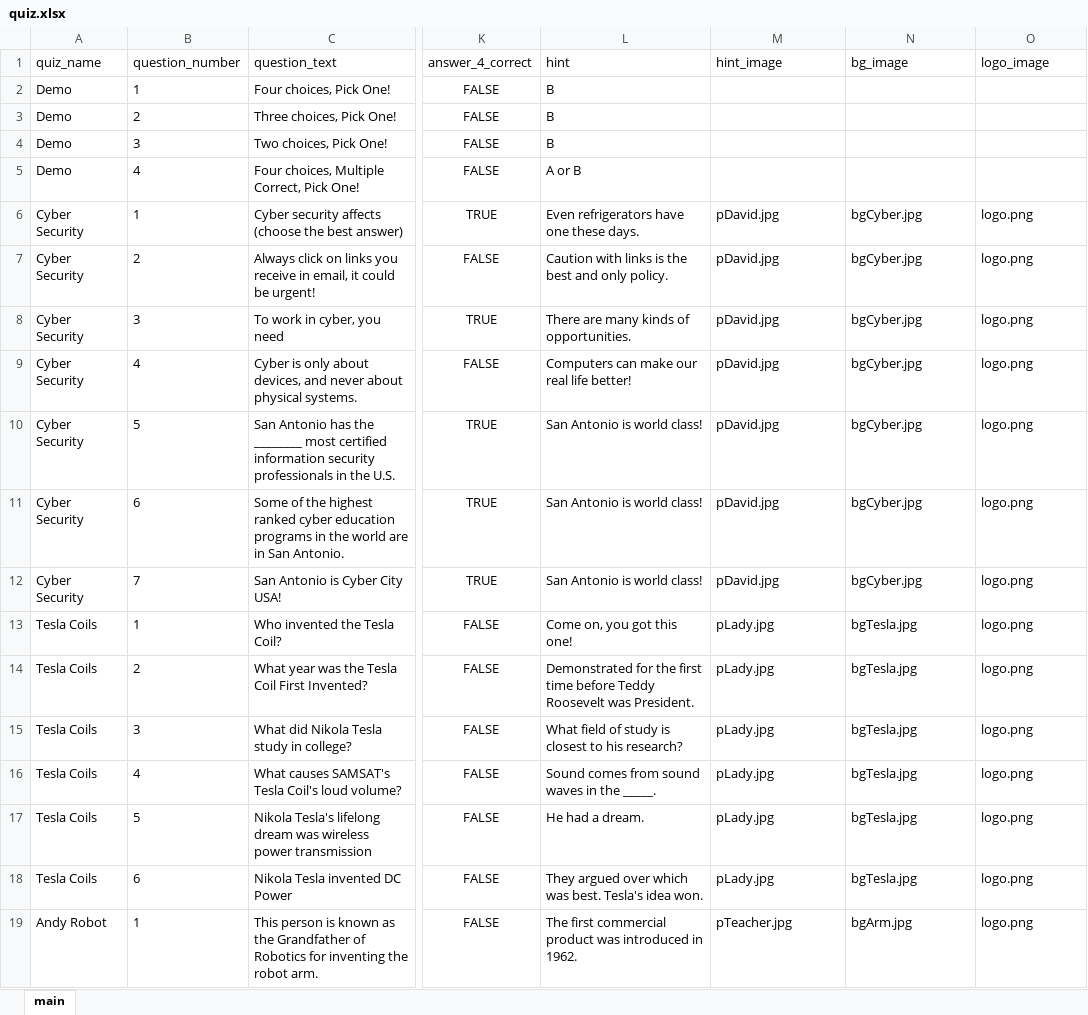
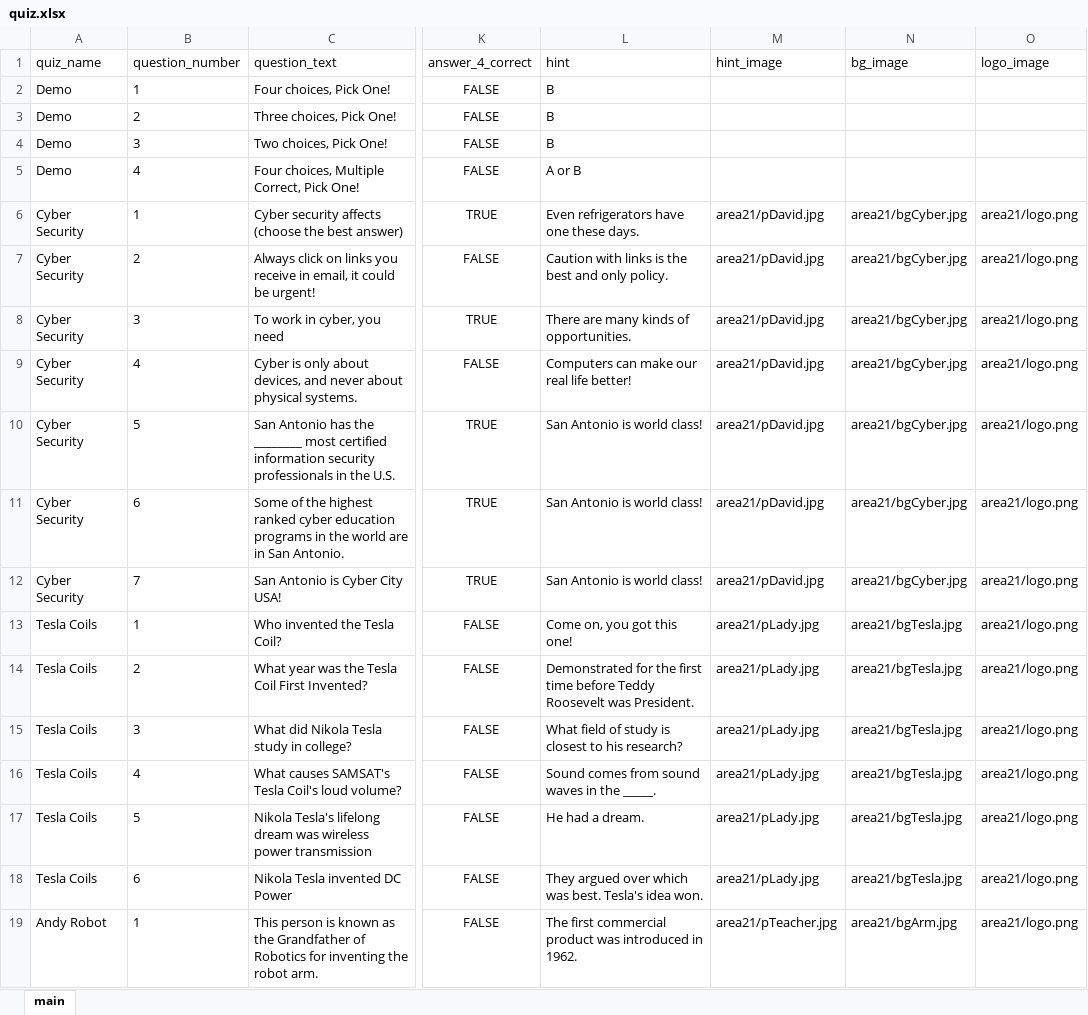
Before and after one commit to HoleInOneGolfer/web-quiz-app, an Excel workbook: quiz_server/data/quiz.xlsx, sheet main, drawn as a sheet; only a part is shown, gaps mark what is left out; values as stored, in another font and other column widths than the file's, no borders; the diff covers the shown part only; the diff names each change by its address in the sheet, - before the commit and + after, or states it on an @@ line.

Commit message:
image

```diff
--- a/quiz_server/data/quiz.xlsx (sheet main)
+++ b/quiz_server/data/quiz.xlsx (sheet main)
-M6:M12 (hint_image): pDavid.jpg
+M6:M12 (hint_image): area21/pDavid.jpg
-N6:N12 (bg_image): bgCyber.jpg
+N6:N12 (bg_image): area21/bgCyber.jpg
-O6:O19 (logo_image): logo.png
+O6:O19 (logo_image): area21/logo.png
-M13:M18 (hint_image): pLady.jpg
+M13:M18 (hint_image): area21/pLady.jpg
-N13:N18 (bg_image): bgTesla.jpg
+N13:N18 (bg_image): area21/bgTesla.jpg
-M19 (hint_image): pTeacher.jpg
+M19 (hint_image): area21/pTeacher.jpg
-N19 (bg_image): bgArm.jpg
+N19 (bg_image): area21/bgArm.jpg
```
Also changed, not shown: 105 edited cells elsewhere in this sheet, 3 other files.
